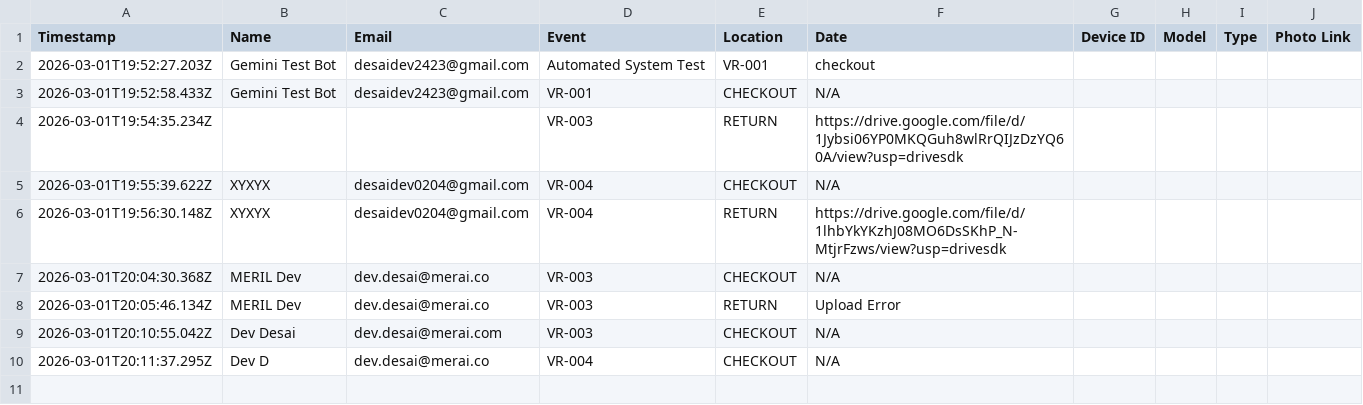
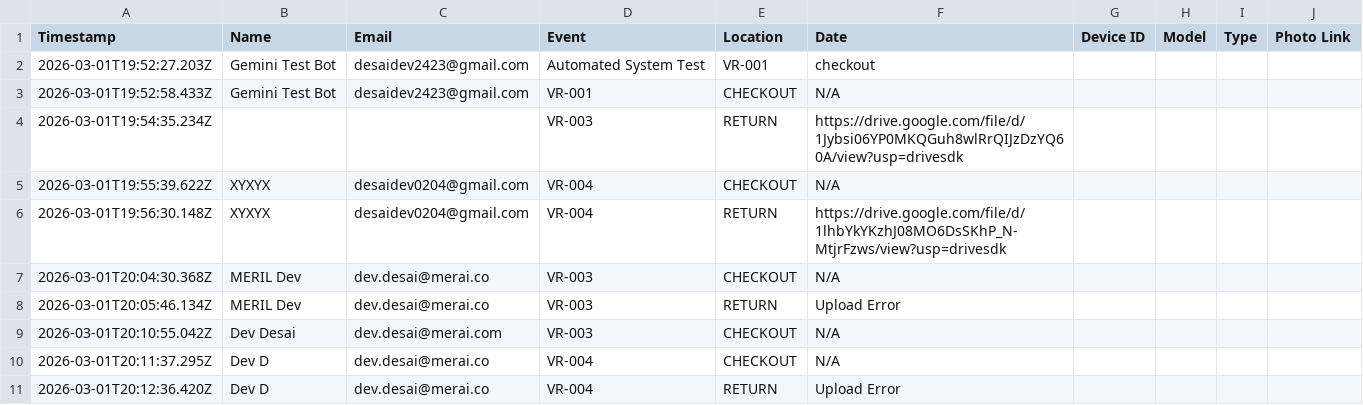
Before and after one commit to devdesai02/vr-tracker, a CSV file: requests_log.csv, drawn as a sheet; the diff names each change by its address in the sheet, - before the commit and + after, or states it on an @@ line.

Commit message:
Bot: Update log

```diff
--- a/requests_log.csv
+++ b/requests_log.csv
+row 11: 2026-03-01T20:12:36.420Z | Dev D | dev.desai@merai.co | VR-004 | RETURN | Upload Error
```
